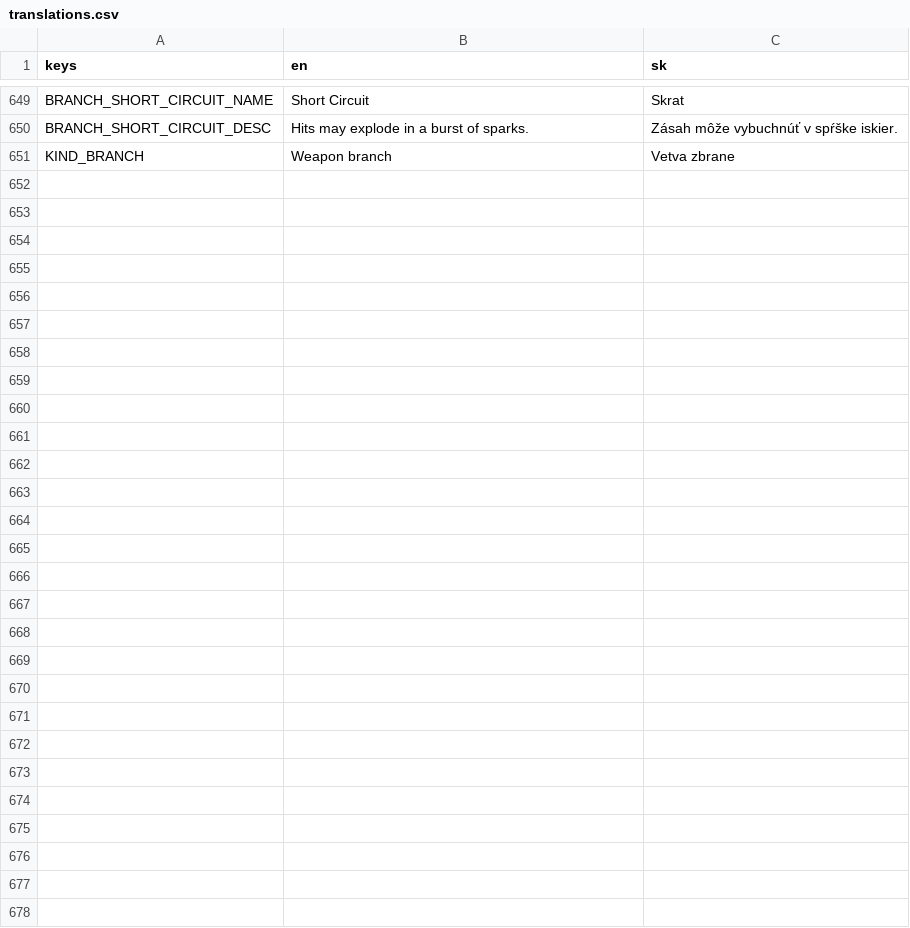
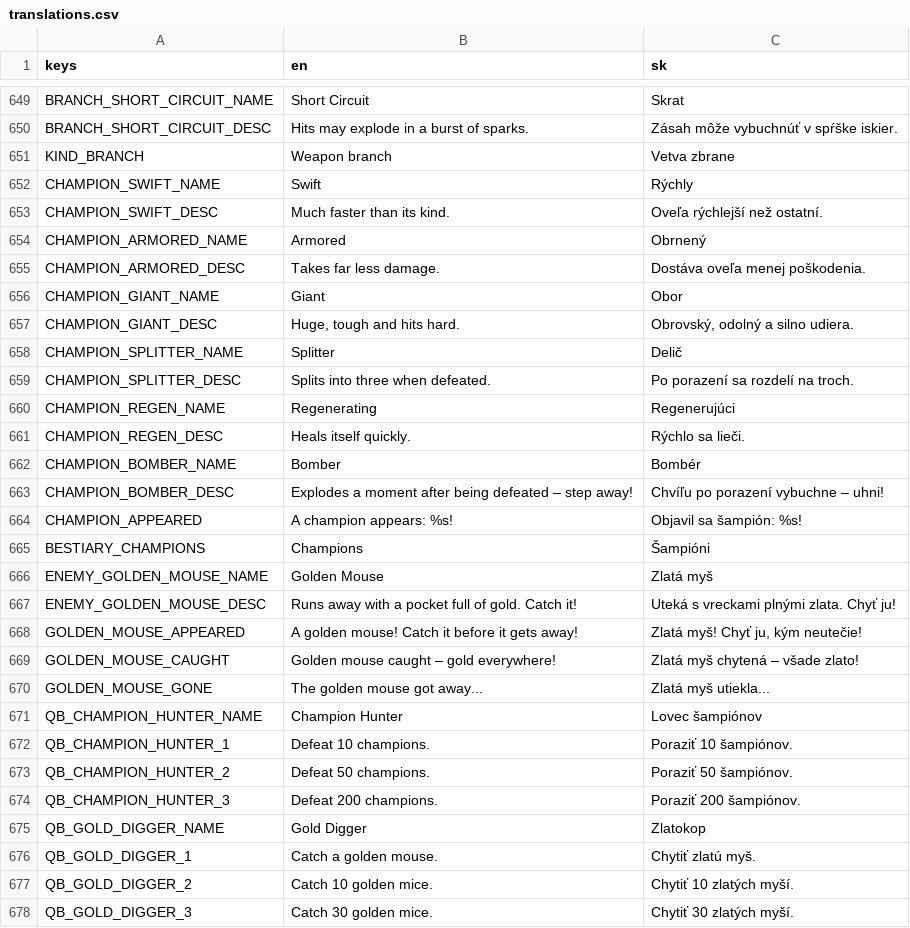
Before and after one commit to johnniccon01/cat-survivors, a CSV file: locale/translations.csv, drawn as a sheet; only a part is shown, gaps mark what is left out.

```diff
--- a/locale/translations.csv
+++ b/locale/translations.csv
@@ -651 +651,28 @@ BRANCH_SHORT_CIRCUIT_DESC,Hits may explode in a burst of sparks.,Zásah môže v
 KIND_BRANCH,Weapon branch,Vetva zbrane
+CHAMPION_SWIFT_NAME,Swift,Rýchly
+CHAMPION_SWIFT_DESC,Much faster than its kind.,Oveľa rýchlejší než ostatní.
+CHAMPION_ARMORED_NAME,Armored,Obrnený
+CHAMPION_ARMORED_DESC,Takes far less damage.,Dostáva oveľa menej poškodenia.
+CHAMPION_GIANT_NAME,Giant,Obor
+CHAMPION_GIANT_DESC,"Huge, tough and hits hard.","Obrovský, odolný a silno udiera."
+CHAMPION_SPLITTER_NAME,Splitter,Delič
+CHAMPION_SPLITTER_DESC,Splits into three when defeated.,Po porazení sa rozdelí na troch.
+CHAMPION_REGEN_NAME,Regenerating,Regenerujúci
+CHAMPION_REGEN_DESC,Heals itself quickly.,Rýchlo sa lieči.
+CHAMPION_BOMBER_NAME,Bomber,Bombér
+CHAMPION_BOMBER_DESC,Explodes a moment after being defeated – step away!,Chvíľu po porazení vybuchne – uhni!
+CHAMPION_APPEARED,A champion appears: %s!,Objavil sa šampión: %s!
+BESTIARY_CHAMPIONS,Champions,Šampióni
+ENEMY_GOLDEN_MOUSE_NAME,Golden Mouse,Zlatá myš
+ENEMY_GOLDEN_MOUSE_DESC,Runs away with a pocket full of gold. Catch it!,Uteká s vreckami plnými zlata. Chyť ju!
+GOLDEN_MOUSE_APPEARED,A golden mouse! Catch it before it gets away!,"Zlatá myš! Chyť ju, kým neutečie!"
+GOLDEN_MOUSE_CAUGHT,Golden mouse caught – gold everywhere!,Zlatá myš chytená – všade zlato!
+GOLDEN_MOUSE_GONE,The golden mouse got away...,Zlatá myš utiekla...
+QB_CHAMPION_HUNTER_NAME,Champion Hunter,Lovec šampiónov
+QB_CHAMPION_HUNTER_1,Defeat 10 champions.,Poraziť 10 šampiónov.
+QB_CHAMPION_HUNTER_2,Defeat 50 champions.,Poraziť 50 šampiónov.
+QB_CHAMPION_HUNTER_3,Defeat 200 champions.,Poraziť 200 šampiónov.
+QB_GOLD_DIGGER_NAME,Gold Digger,Zlatokop
+QB_GOLD_DIGGER_1,Catch a golden mouse.,Chytiť zlatú myš.
+QB_GOLD_DIGGER_2,Catch 10 golden mice.,Chytiť 10 zlatých myší.
+QB_GOLD_DIGGER_3,Catch 30 golden mice.,Chytiť 30 zlatých myší.
```
Also changed, not shown: 19 other files.
